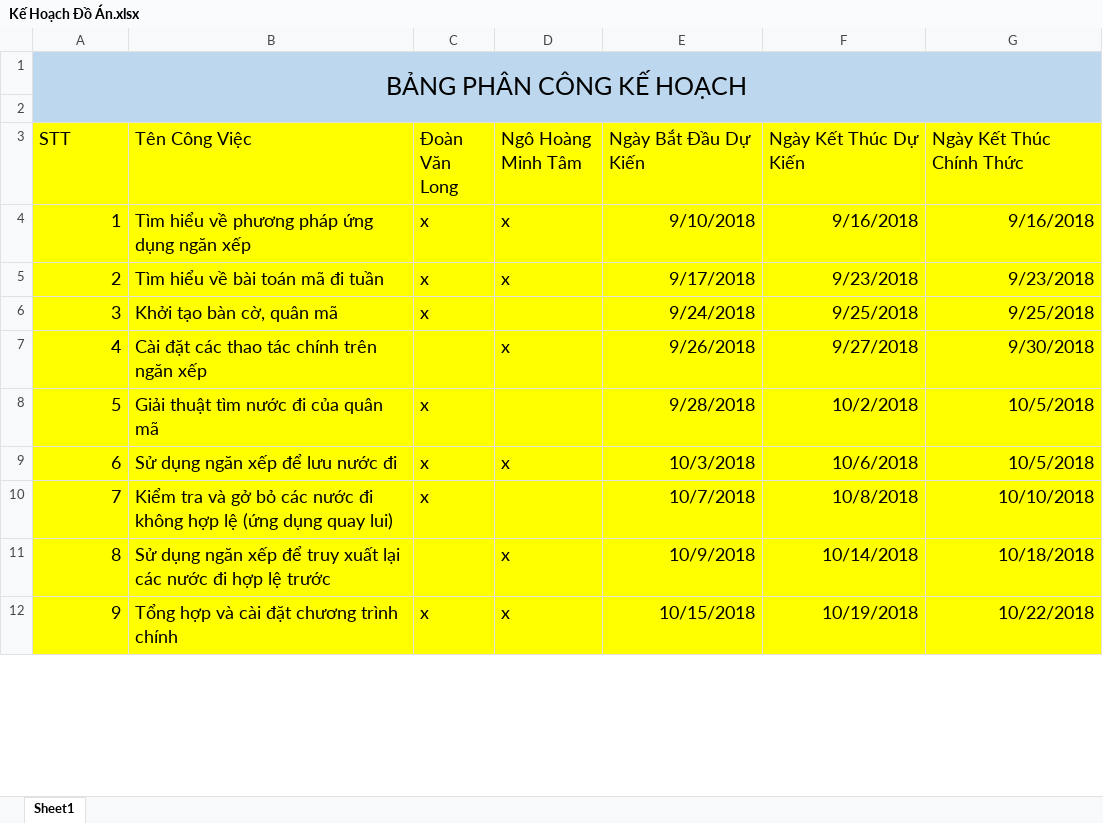
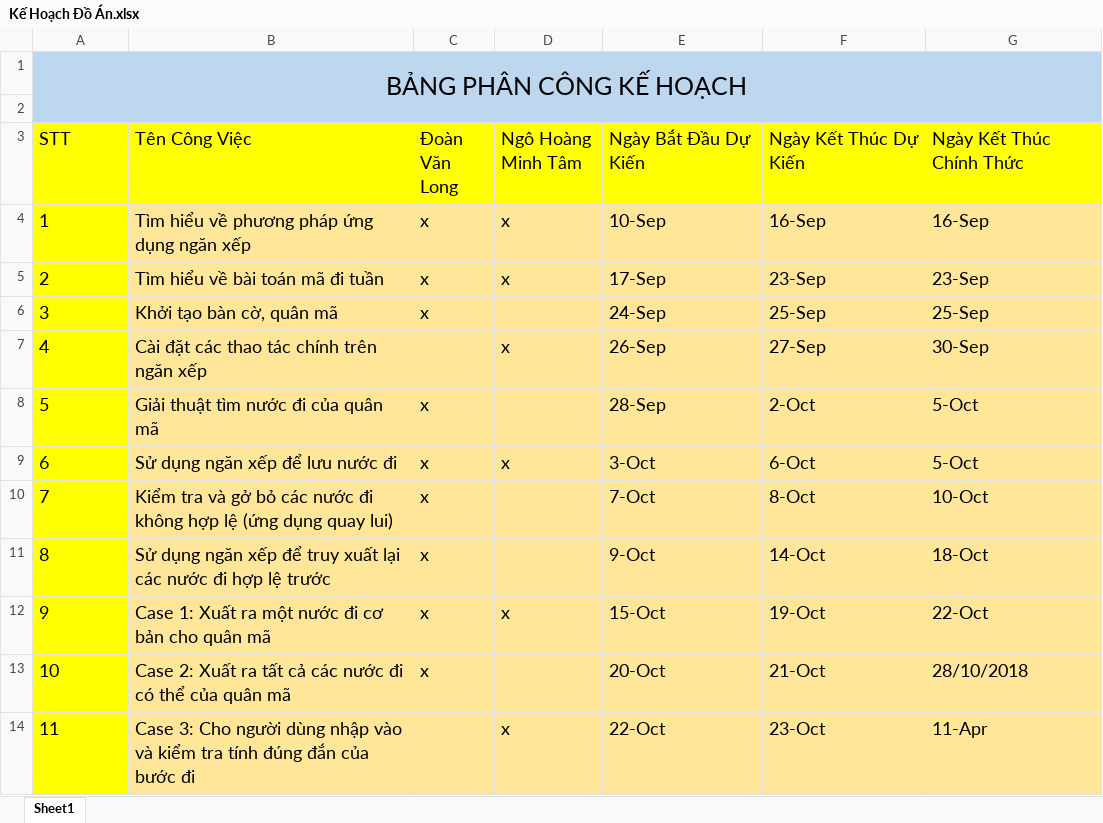
Before and after one commit to KintanaDesuK/Horse, an Excel workbook: Kế Hoạch Đồ Án.xlsx, sheet Sheet1, drawn as a sheet; only a part is shown; values as stored, in another font and other column widths than the file's, no borders; removed rows and columns are numbered as before the commit, all else as after; the diff covers the shown part only; the diff names each change by its address in the sheet, - before the commit and + after, or states it on an @@ line.

```diff
--- a/Kế Hoạch Đồ Án.xlsx (sheet Sheet1)
+++ b/Kế Hoạch Đồ Án.xlsx (sheet Sheet1)
-A4:A11 alignment: right
+A4:A11 alignment: left
-B4:G11 fill: #FFFF00
+B4:G11 fill: #FFE699
-E4 (Ngày Bắt Đầu Dự Kiến): 9/10/2018
+E4 (Ngày Bắt Đầu Dự Kiến): 10-Sep
-E4:G11 alignment: right
+E4:G11 alignment: left
-F4 (Ngày Kết Thúc Dự Kiến): 9/16/2018
+F4 (Ngày Kết Thúc Dự Kiến): 16-Sep
-G4 (Ngày Kết Thúc Chính Thức): 9/16/2018
+G4 (Ngày Kết Thúc Chính Thức): 16-Sep
-E5 (Ngày Bắt Đầu Dự Kiến): 9/17/2018
+E5 (Ngày Bắt Đầu Dự Kiến): 17-Sep
-F5 (Ngày Kết Thúc Dự Kiến): 9/23/2018
+F5 (Ngày Kết Thúc Dự Kiến): 23-Sep
-G5 (Ngày Kết Thúc Chính Thức): 9/23/2018
+G5 (Ngày Kết Thúc Chính Thức): 23-Sep
-E6 (Ngày Bắt Đầu Dự Kiến): 9/24/2018
+E6 (Ngày Bắt Đầu Dự Kiến): 24-Sep
-F6 (Ngày Kết Thúc Dự Kiến): 9/25/2018
+F6 (Ngày Kết Thúc Dự Kiến): 25-Sep
-G6 (Ngày Kết Thúc Chính Thức): 9/25/2018
+G6 (Ngày Kết Thúc Chính Thức): 25-Sep
-E7 (Ngày Bắt Đầu Dự Kiến): 9/26/2018
+E7 (Ngày Bắt Đầu Dự Kiến): 26-Sep
-F7 (Ngày Kết Thúc Dự Kiến): 9/27/2018
+F7 (Ngày Kết Thúc Dự Kiến): 27-Sep
-G7 (Ngày Kết Thúc Chính Thức): 9/30/2018
+G7 (Ngày Kết Thúc Chính Thức): 30-Sep
-E8 (Ngày Bắt Đầu Dự Kiến): 9/28/2018
+E8 (Ngày Bắt Đầu Dự Kiến): 28-Sep
-F8 (Ngày Kết Thúc Dự Kiến): 10/2/2018
+F8 (Ngày Kết Thúc Dự Kiến): 2-Oct
-G8:G9 (Ngày Kết Thúc Chính Thức): 10/5/2018
+G8:G9 (Ngày Kết Thúc Chính Thức): 5-Oct
-E9 (Ngày Bắt Đầu Dự Kiến): 10/3/2018
+E9 (Ngày Bắt Đầu Dự Kiến): 3-Oct
-F9 (Ngày Kết Thúc Dự Kiến): 10/6/2018
+F9 (Ngày Kết Thúc Dự Kiến): 6-Oct
-E10 (Ngày Bắt Đầu Dự Kiến): 10/7/2018
+E10 (Ngày Bắt Đầu Dự Kiến): 7-Oct
-F10 (Ngày Kết Thúc Dự Kiến): 10/8/2018
+F10 (Ngày Kết Thúc Dự Kiến): 8-Oct
-G10 (Ngày Kết Thúc Chính Thức): 10/10/2018
+G10 (Ngày Kết Thúc Chính Thức): 10-Oct
-C11 (Đoàn Văn Long): (empty)
+C11 (Đoàn Văn Long): x
-D11 (Ngô Hoàng Minh Tâm): x
+D11 (Ngô Hoàng Minh Tâm): (empty)
-E11 (Ngày Bắt Đầu Dự Kiến): 10/9/2018
+E11 (Ngày Bắt Đầu Dự Kiến): 9-Oct
-F11 (Ngày Kết Thúc Dự Kiến): 10/14/2018
+F11 (Ngày Kết Thúc Dự Kiến): 14-Oct
-G11 (Ngày Kết Thúc Chính Thức): 10/18/2018
+G11 (Ngày Kết Thúc Chính Thức): 18-Oct
-row 12: 9 | Tổng hợp và cài đặt chương trình chính | x | x | 10/15/2018 | 10/19/2018 | 10/22/2018
+row 12: 9 | Case 1: Xuất ra một nước đi cơ bản cho quân mã | x | x | 15-Oct | 19-Oct | 22-Oct
+row 13: 10 | Case 2: Xuất ra tất cả các nước đi có thể của quân mã | x |  | 20-Oct | 21-Oct | 28/10/2018
+row 14: 11 | Case 3: Cho người dùng nhập vào và kiểm tra tính đúng đắn của bước đi |  | x | 22-Oct | 23-Oct | 11-Apr
```
Also changed, not shown: 2 added rows, 1 removed row, 3 edited cells, cell formats and row numbers in column A elsewhere in this sheet, 7 other files.
